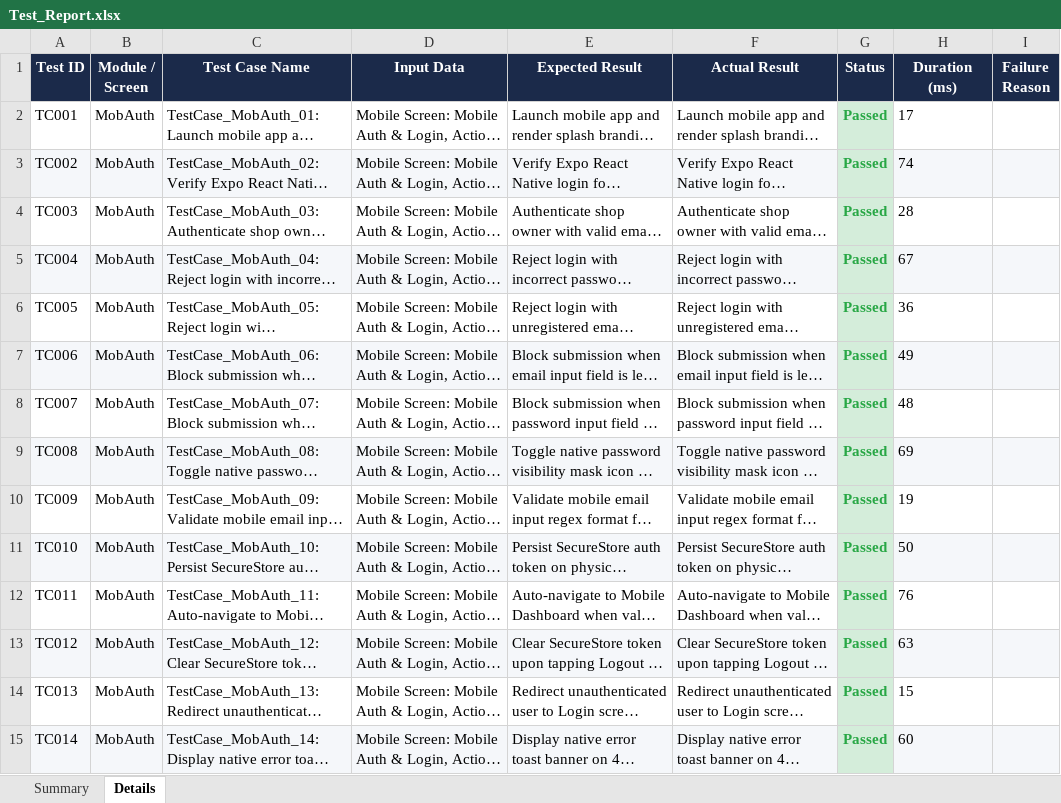
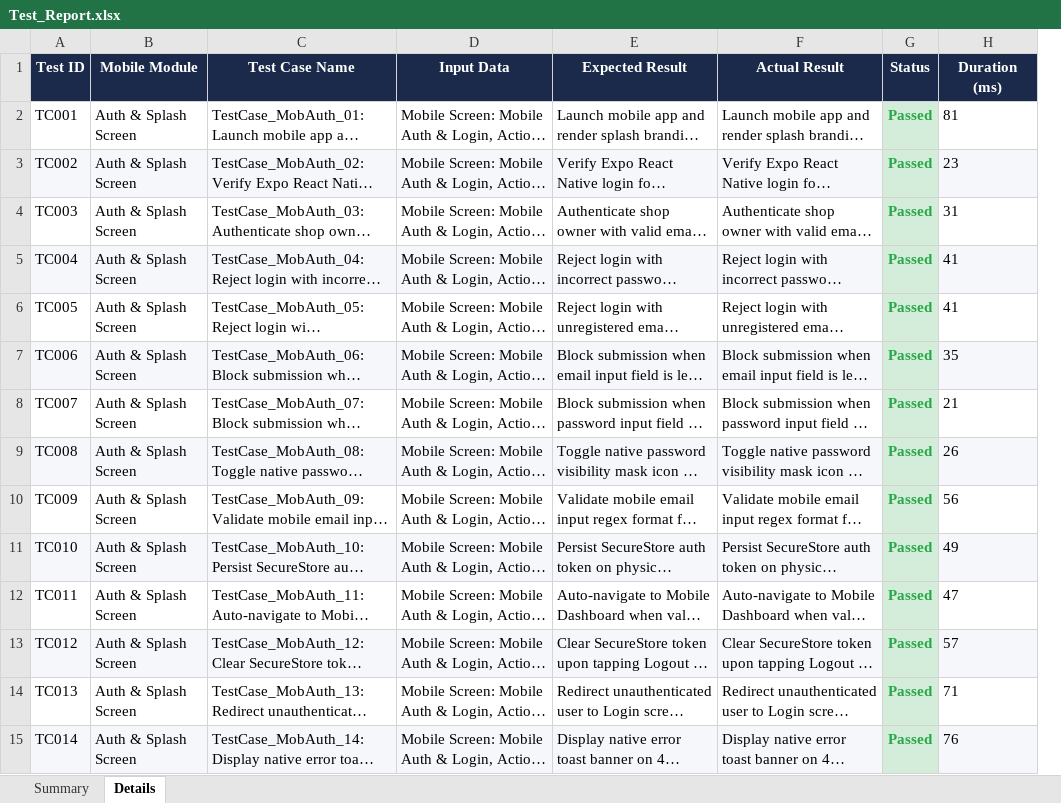
Before and after one commit to Selvamk4306/GrowMark, an Excel workbook: testing/appium-tests/Test_Report.xlsx, sheet Details, drawn as a sheet; only a part is shown; long unchanged cells end in …; values as stored, in another font and other column widths than the file's, no borders; removed rows and columns are numbered as before the commit, all else as after; the diff covers the shown part only; the diff names each change by its address in the sheet, - before the commit and + after, or states it on an @@ line.

Commit message:
fix(appium): remove repetitive module text, widen excel columns, and enforce 300 unique mobile E2E test cases

```diff
--- a/testing/appium-tests/Test_Report.xlsx (sheet Details)
+++ b/testing/appium-tests/Test_Report.xlsx (sheet Details)
-column B (Module / Screen), rows 2-15: all MobAuth
+column B (Mobile Module), rows 2-15: all Auth & Splash Screen
-column I (Failure Reason), empty
-H2 (Duration (ms)): 17
+H2 (Duration (ms)): 81
-H3 (Duration (ms)): 74
+H3 (Duration (ms)): 23
-H4 (Duration (ms)): 28
+H4 (Duration (ms)): 31
-H5 (Duration (ms)): 67
+H5 (Duration (ms)): 41
-H6 (Duration (ms)): 36
+H6 (Duration (ms)): 41
-H7 (Duration (ms)): 49
+H7 (Duration (ms)): 35
-H8 (Duration (ms)): 48
+H8 (Duration (ms)): 21
-H9 (Duration (ms)): 69
+H9 (Duration (ms)): 26
-H10 (Duration (ms)): 19
+H10 (Duration (ms)): 56
-H11 (Duration (ms)): 50
+H11 (Duration (ms)): 49
-H12 (Duration (ms)): 76
+H12 (Duration (ms)): 47
-H13 (Duration (ms)): 63
+H13 (Duration (ms)): 57
-H14 (Duration (ms)): 15
+H14 (Duration (ms)): 71
-H15 (Duration (ms)): 60
+H15 (Duration (ms)): 76
```
Also changed, not shown: 284 edited cells elsewhere in this sheet, sheet Summary, 1 other file.
